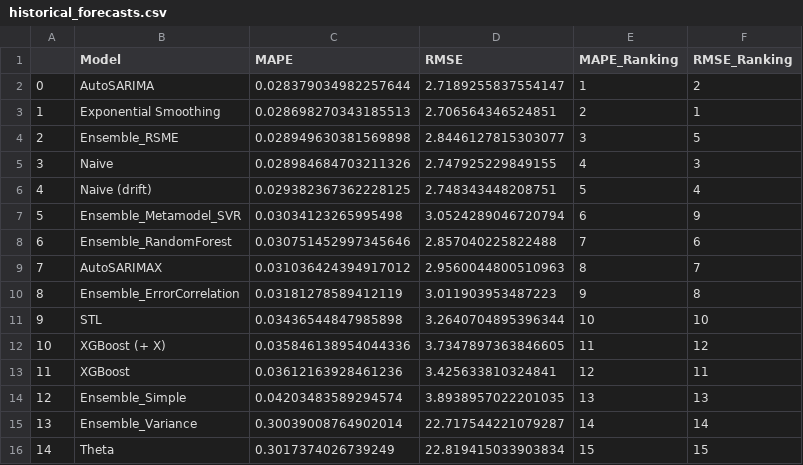
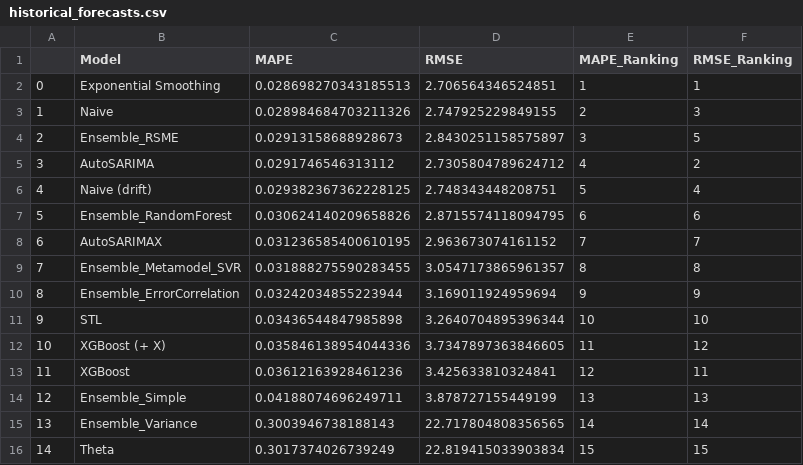
Before and after one commit to Paul-Jarschke/Time-Series-Ensembles, a CSV file: project/results/historical_forecasts.csv, drawn as a sheet.

```diff
--- a/project/results/historical_forecasts.csv
+++ b/project/results/historical_forecasts.csv
@@ -1,11 +1,11 @@
 ,Model,MAPE,RMSE,MAPE_Ranking,RMSE_Ranking
-0,AutoSARIMA,0.028379034982257644,2.7189255837554147,1,2
-1,Exponential Smoothing,0.028698270343185513,2.706564346524851,2,1
-2,Ensemble_RSME,0.028949630381569898,2.8446127815303077,3,5
-3,Naive,0.028984684703211326,2.747925229849155,4,3
+0,Exponential Smoothing,0.028698270343185513,2.706564346524851,1,1
+1,Naive,0.028984684703211326,2.747925229849155,2,3
+2,Ensemble_RSME,0.02913158688928673,2.8430251158575897,3,5
+3,AutoSARIMA,0.0291746546313112,2.7305804789624712,4,2
 4,Naive (drift),0.029382367362228125,2.748343448208751,5,4
-5,Ensemble_Metamodel_SVR,0.03034123265995498,3.0524289046720794,6,9
-6,Ensemble_RandomForest,0.030751452997345646,2.857040225822488,7,6
-7,AutoSARIMAX,0.031036424394917012,2.9560044800510963,8,7
-8,Ensemble_ErrorCorrelation,0.03181278589412119,3.011903953487223,9,8
+5,Ensemble_RandomForest,0.030624140209658826,2.8715574118094795,6,6
+6,AutoSARIMAX,0.031236585400610195,2.963673074161152,7,7
+7,Ensemble_Metamodel_SVR,0.031888275590283455,3.0547173865961357,8,8
+8,Ensemble_ErrorCorrelation,0.03242034855223944,3.169011924959694,9,9
 9,STL,0.03436544847985898,3.2640704895396344,10,10
@@ -13,4 +13,4 @@
 11,XGBoost,0.03612163928461236,3.425633810324841,12,11
-12,Ensemble_Simple,0.04203483589294574,3.8938957022201035,13,13
-13,Ensemble_Variance,0.30039008764902014,22.717544221079287,14,14
+12,Ensemble_Simple,0.04188074696249711,3.878727155449199,13,13
+13,Ensemble_Variance,0.3003946738188143,22.717804808356565,14,14
 14,Theta,0.3017374026739249,22.819415033903834,15,15
```
Also changed, not shown: project/results/full_predictions.csv, 7 other files.
